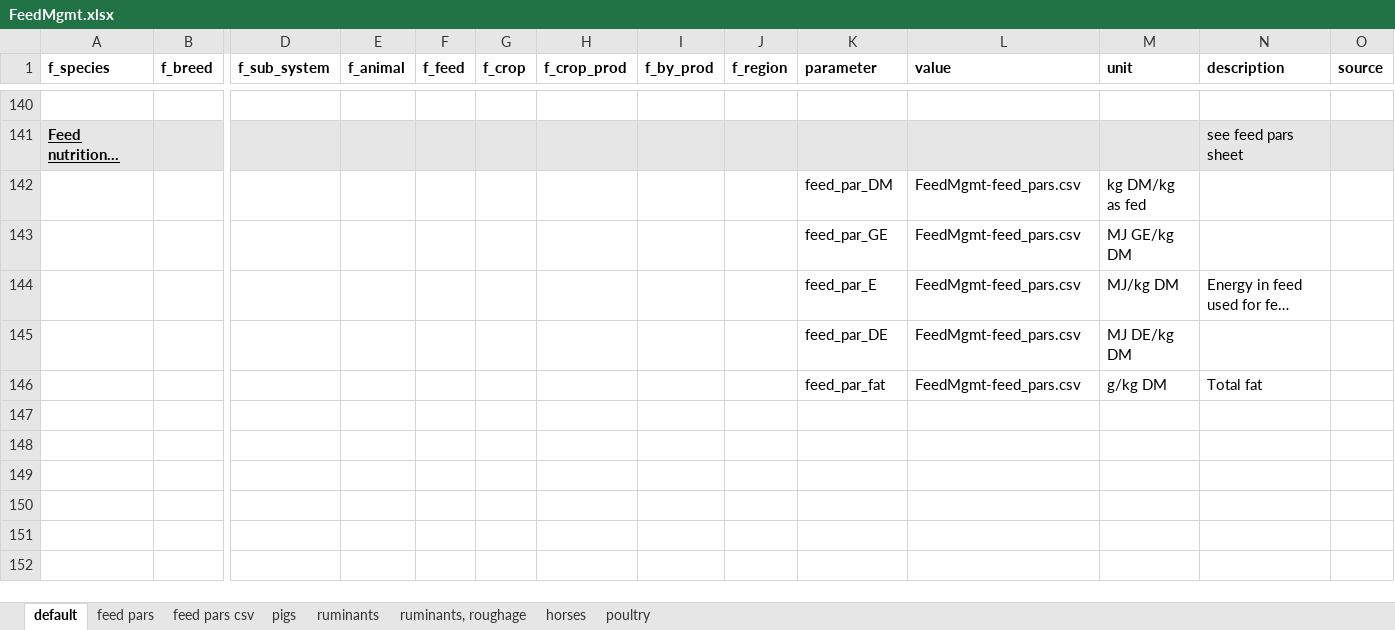
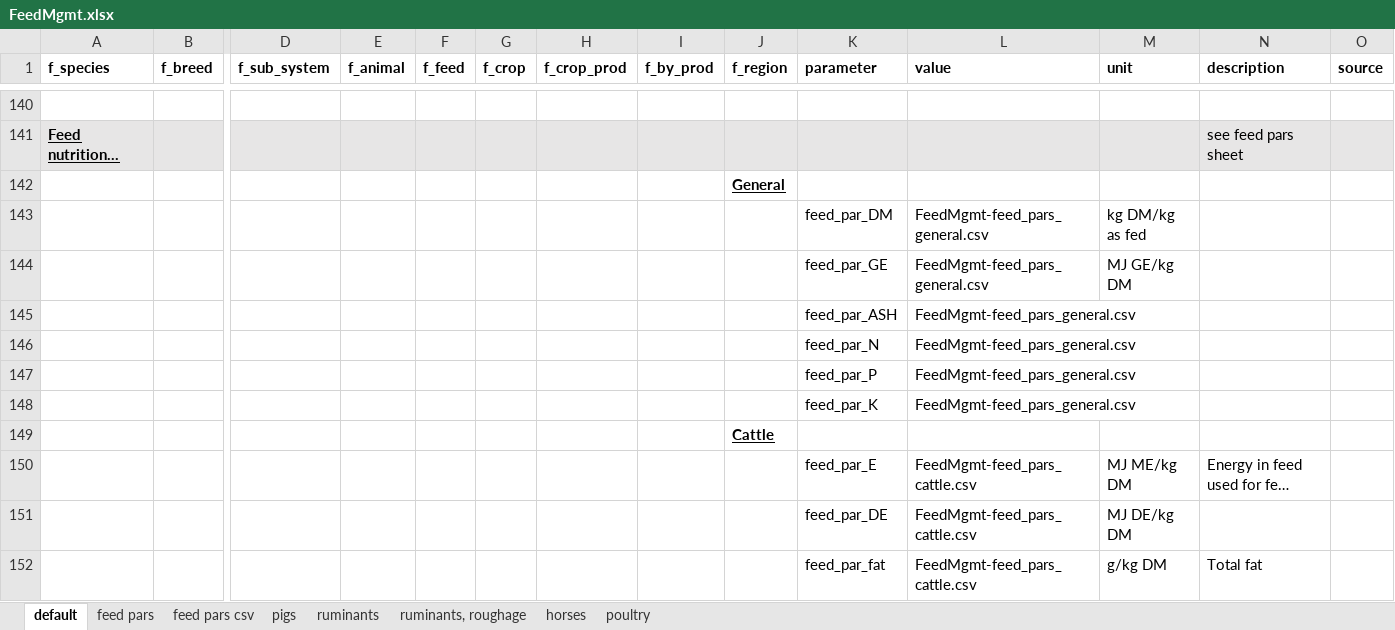
Before and after one commit to SLU-foodsystems/CIBUSmod, an Excel workbook: data/prod_parameters/FeedMgmt.xlsx, sheet default, drawn as a sheet; only a part is shown, gaps mark what is left out; long unchanged cells end in …; values as stored, in another font and other column widths than the file's, no borders; addresses are those after the commit; rows hold the shown columns only; the diff covers the shown part only; the diff names each change by its address in the sheet, - before the commit and + after, or states it on an @@ line.

```diff
--- a/data/prod_parameters/FeedMgmt.xlsx (sheet default)
+++ b/data/prod_parameters/FeedMgmt.xlsx (sheet default)
+row 142:  |  |  |  |  |  |  |  | General
-L143:L144 (value): FeedMgmt-feed_pars.csv
+L143:L144 (value): FeedMgmt-feed_pars_general.csv
+row 145:  |  |  |  |  |  |  |  |  | feed_par_ASH | FeedMgmt-feed_pars_general.csv
+row 146:  |  |  |  |  |  |  |  |  | feed_par_N | FeedMgmt-feed_pars_general.csv
+row 147:  |  |  |  |  |  |  |  |  | feed_par_P | FeedMgmt-feed_pars_general.csv
+row 148:  |  |  |  |  |  |  |  |  | feed_par_K | FeedMgmt-feed_pars_general.csv
+row 149:  |  |  |  |  |  |  |  | Cattle
-L150:L152 (value): FeedMgmt-feed_pars.csv
+L150:L152 (value): FeedMgmt-feed_pars_cattle.csv
-M150 (unit): MJ/kg DM
+M150 (unit): MJ ME/kg DM
```
Also changed, not shown: 11 added rows elsewhere in this sheet, sheet feed pars csv, sheet feed pars, formulas that keep their value, data/prod_parameters/BroilerHerd.xlsx, data/prod_parameters/LayerHerd.xlsx, 12 other files.
